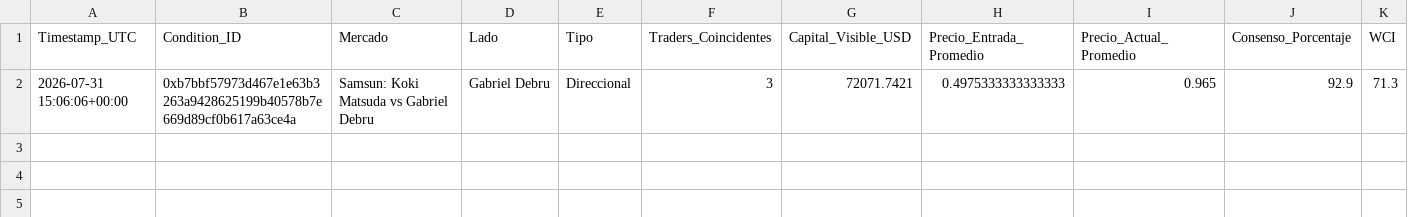
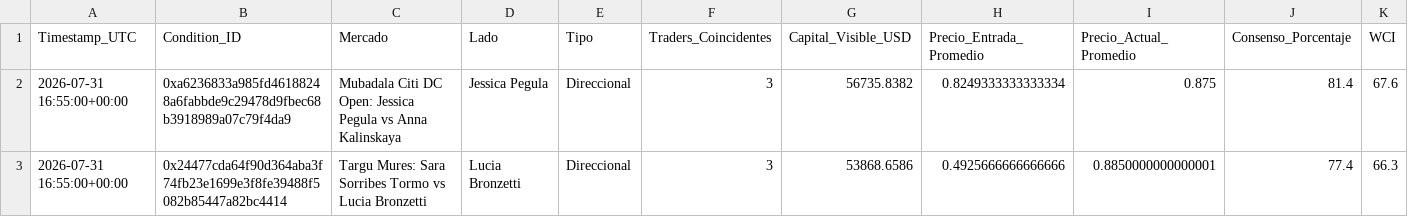
Before and after one commit to mndz-06/WhaleSportsAI, a CSV file: early_entry_signals.csv, drawn as a sheet; only a part is shown; removed rows and columns are numbered as before the commit, all else as after; rows hold the shown columns only; the diff names each change by its address in the sheet, - before the commit and + after, or states it on an @@ line.

```diff
--- a/early_entry_signals.csv
+++ b/early_entry_signals.csv
-row 2: 2026-07-31 15:06:06+00:00 | 0xb7bbf57973d467e1e63b3263a9428625199b40578b7e669d89cf0b617a63ce4a | Samsun: Koki Matsuda vs Gabriel Debru | Gabriel Debru | Direccional | 3 | 72071.7421 | 0.4975333333333333 | 0.965 | 92.9 | 71.3
+row 2: 2026-07-31 16:55:00+00:00 | 0xa6236833a985fd46188248a6fabbde9c29478d9fbec68b3918989a07c79f4da9 | Mubadala Citi DC Open: Jessica Pegula vs Anna Kalinskaya | Jessica Pegula | Direccional | 3 | 56735.8382 | 0.8249333333333334 | 0.875 | 81.4 | 67.6
+row 3: 2026-07-31 16:55:00+00:00 | 0x24477cda64f90d364aba3f74fb23e1699e3f8fe39488f5082b85447a82bc4414 | Targu Mures: Sara Sorribes Tormo vs Lucia Bronzetti | Lucia Bronzetti | Direccional | 3 | 53868.6586 | 0.4925666666666666 | 0.8850000000000001 | 77.4 | 66.3
```
Also changed, not shown: top_50_sports_traders.csv, 2 other files.
